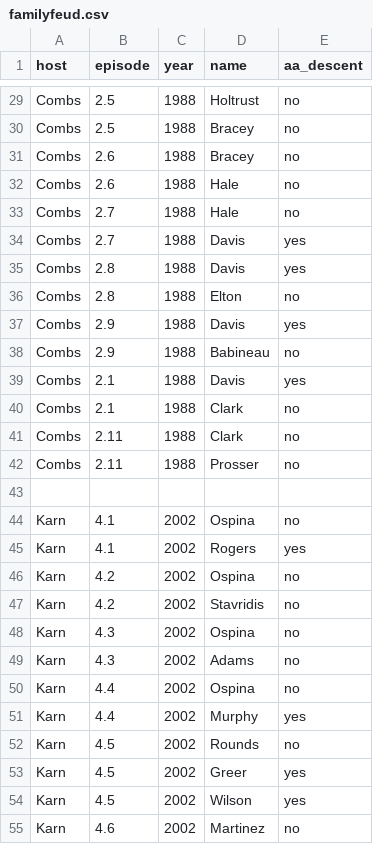
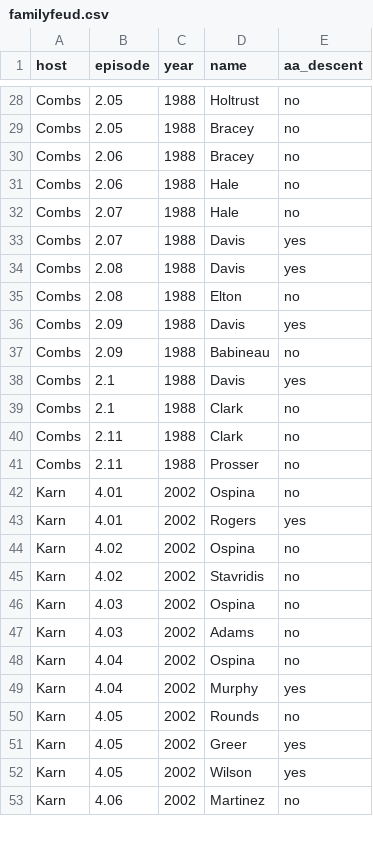
Before and after one commit to ChastynSmith/stat209-s18-ChastynSmith, a CSV file: familyfeud.csv, drawn as a sheet; only a part is shown, gaps mark what is left out; removed rows and columns are numbered as before the commit, all else as after; the diff covers the shown part only; the diff names each change by its address in the sheet, - before the commit and + after, or states it on an @@ line.

```diff
--- a/familyfeud.csv
+++ b/familyfeud.csv
-B28:B29 (episode): 2.5
+B28:B29 (episode): 2.05
-B30:B31 (episode): 2.6
+B30:B31 (episode): 2.06
-B32:B33 (episode): 2.7
+B32:B33 (episode): 2.07
-B34:B35 (episode): 2.8
+B34:B35 (episode): 2.08
-B36:B37 (episode): 2.9
+B36:B37 (episode): 2.09
-row 43: (empty)
-B42:B43 (episode): 4.1
+B42:B43 (episode): 4.01
-B44:B45 (episode): 4.2
+B44:B45 (episode): 4.02
-B46:B47 (episode): 4.3
+B46:B47 (episode): 4.03
-B48:B49 (episode): 4.4
+B48:B49 (episode): 4.04
-B50:B52 (episode): 4.5
+B50:B52 (episode): 4.05
-B53 (episode): 4.6
+B53 (episode): 4.06
```
Also changed, not shown: 2 removed rows and 46 edited cells elsewhere in this file.
